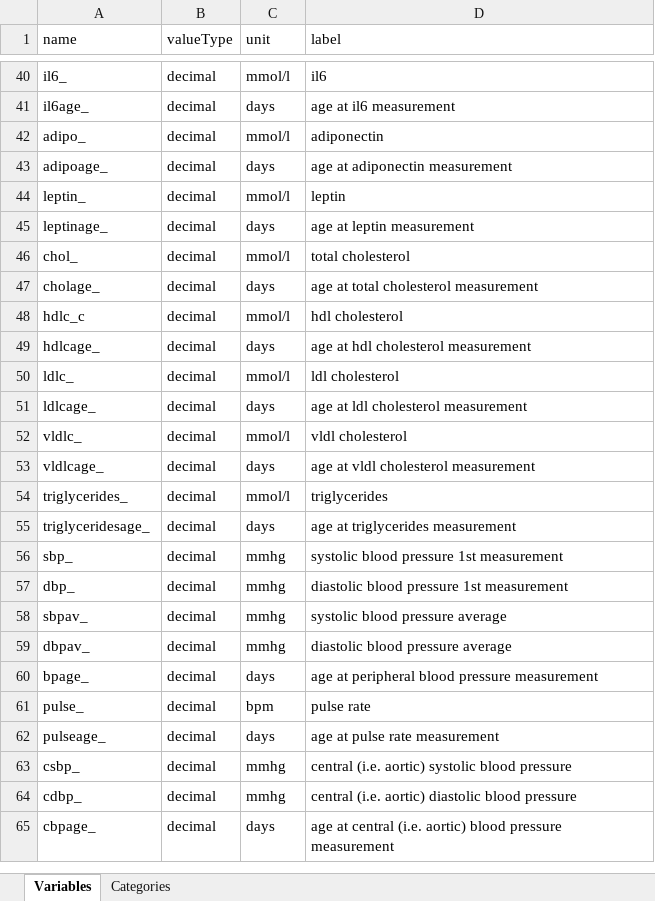
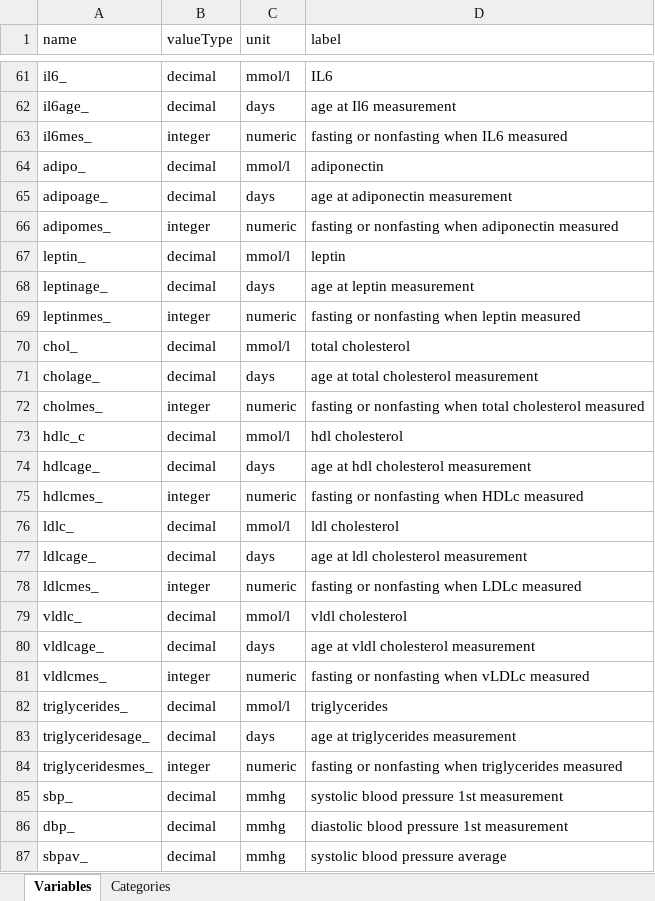
Before and after one commit to lifecycle-project/ds-upload, an Excel workbook: R/data/dictionaries/outcome/1_0/1_0_monthly_repeated.xlsx, sheet Variables, drawn as a sheet; only a part is shown, gaps mark what is left out; the shorter side is filled out with more unchanged rows; values as stored, in another font and other column widths than the file's, no borders; addresses are those after the commit; the diff covers the shown part only; the diff names each change by its address in the sheet, - before the commit and + after, or states it on an @@ line.

```diff
--- a/R/data/dictionaries/outcome/1_0/1_0_monthly_repeated.xlsx (sheet Variables)
+++ b/R/data/dictionaries/outcome/1_0/1_0_monthly_repeated.xlsx (sheet Variables)
-D61 (label): il6
+D61 (label): IL6
-D62 (label): age at il6 measurement
+D62 (label): age at Il6 measurement
+row 63: il6mes_ | integer | numeric | fasting or nonfasting when IL6 measured
+row 66: adipomes_ | integer | numeric | fasting or nonfasting when adiponectin measured
+row 69: leptinmes_ | integer | numeric | fasting or nonfasting when leptin measured
+row 72: cholmes_ | integer | numeric | fasting or nonfasting when total cholesterol measured
+row 75: hdlcmes_ | integer | numeric | fasting or nonfasting when HDLc measured
+row 78: ldlcmes_ | integer | numeric | fasting or nonfasting when LDLc measured
+row 81: vldlcmes_ | integer | numeric | fasting or nonfasting when vLDLc measured
+row 84: triglyceridesmes_ | integer | numeric | fasting or nonfasting when triglycerides measured
```
Also changed, not shown: 24 added rows and 7 edited cells elsewhere in this sheet, R/data/dictionaries/outcome/1_0/1_0_non_repeated.xlsx, 1 other file.
